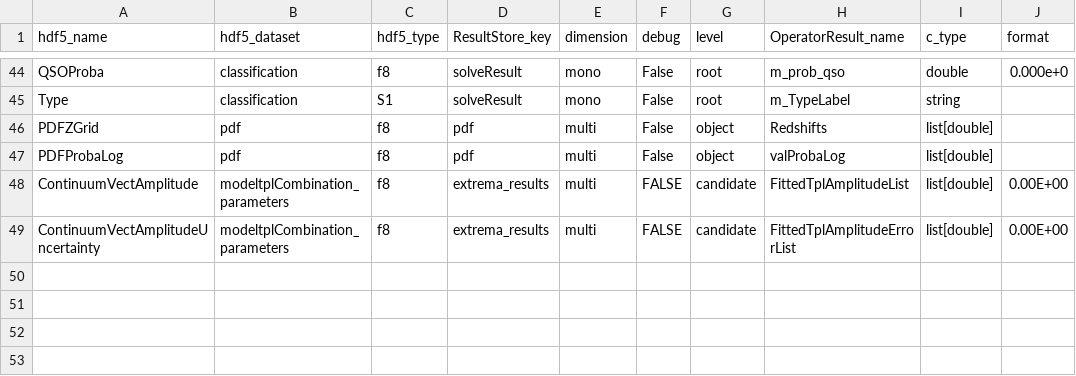
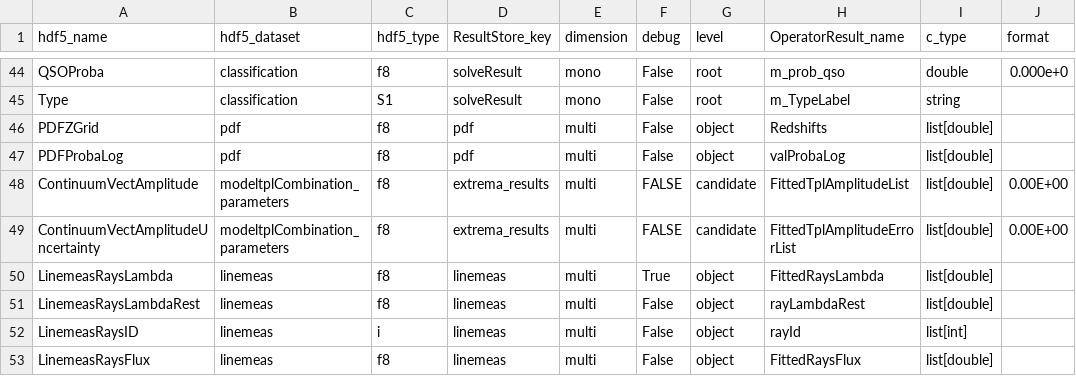
Before and after one commit to Subaru-PFS/drp_1d, a CSV file: pylibamazed/auxdir/pylibamazed/results_specifications.csv, drawn as a sheet; only a part is shown, gaps mark what is left out.

Commit message:
Linemeas, wip

```diff
--- a/pylibamazed/auxdir/pylibamazed/results_specifications.csv
+++ b/pylibamazed/auxdir/pylibamazed/results_specifications.csv
@@ -49 +49,5 @@ ContinuumVectAmplitude	modeltplCombination_parameters	f8	extrema_results	multi	F
 ContinuumVectAmplitudeUncertainty	modeltplCombination_parameters	f8	extrema_results	multi	FALSE	candidate	FittedTplAmplitudeErrorList	list[double]	0.00E+00
+LinemeasRaysLambda	linemeas	f8	linemeas	multi	True	object	FittedRaysLambda	list[double]	
+LinemeasRaysLambdaRest	linemeas	f8	linemeas	multi	False	object	rayLambdaRest	list[double]	
+LinemeasRaysID	linemeas	i	linemeas	multi	False	object	rayId	list[int]	
+LinemeasRaysFlux	linemeas	f8	linemeas	multi	False	object	FittedRaysFlux	list[double]	
```
Also changed, not shown: 16 other files.
